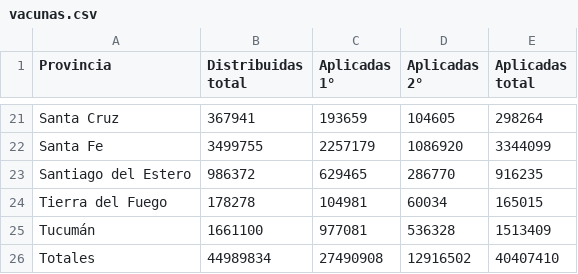
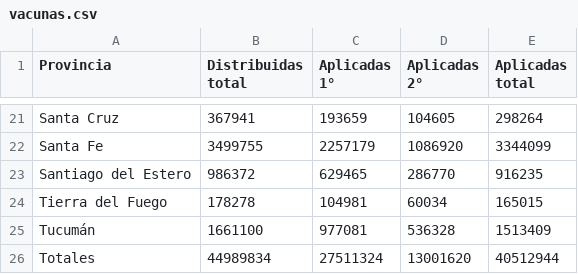
Before and after one commit to j-e-d/datosvacunas, a CSV file: vacunas.csv, drawn as a sheet; only a part is shown, gaps mark what is left out.

```diff
--- a/vacunas.csv
+++ b/vacunas.csv
@@ -25,2 +25,2 @@
 "Tucumán",1661100,977081,536328,1513409
-"Totales",44989834,27490908,12916502,40407410
+"Totales",44989834,27511324,13001620,40512944
```
Also changed, not shown: 2 other files.
